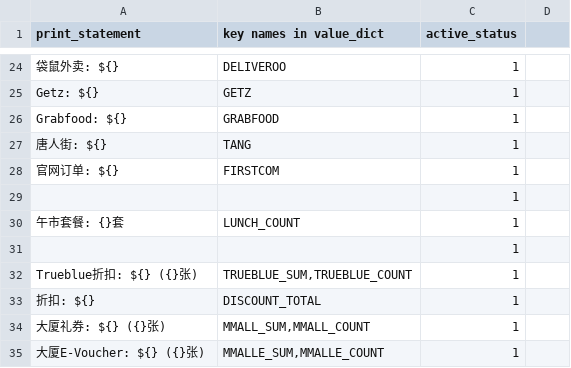
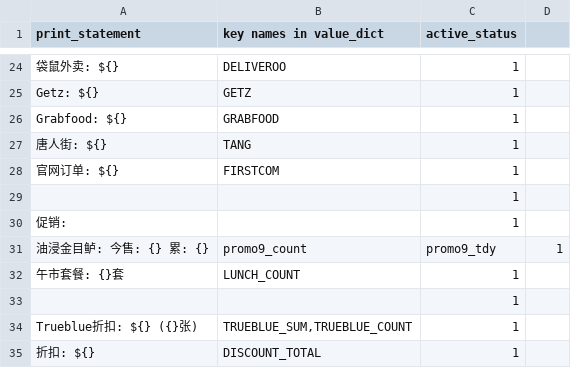
Before and after one commit to zou-zihan/Scripts-for-San-Ren-Xing, a CSV file: forThomson/PrintRule.csv, drawn as a sheet; only a part is shown, gaps mark what is left out; the shorter side is filled out with more unchanged rows; the diff names each change by its address in the sheet, - before the commit and + after, or states it on an @@ line.

Commit message:
Update PrintRule.csv

```diff
--- a/forThomson/PrintRule.csv
+++ b/forThomson/PrintRule.csv
+row 30: 促销: |  | 1
+row 31: 油浸金目鲈: 今售: {} 累: {} | promo9_count | promo9_tdy | 1
```
